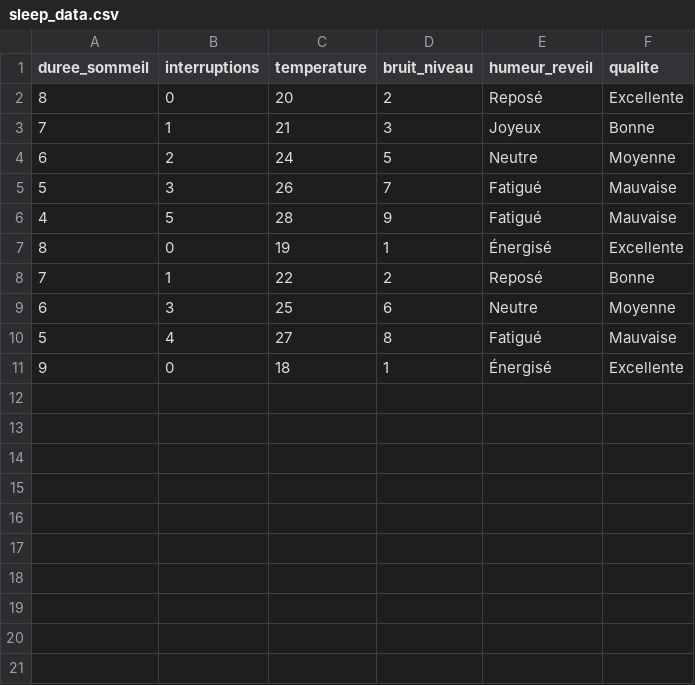
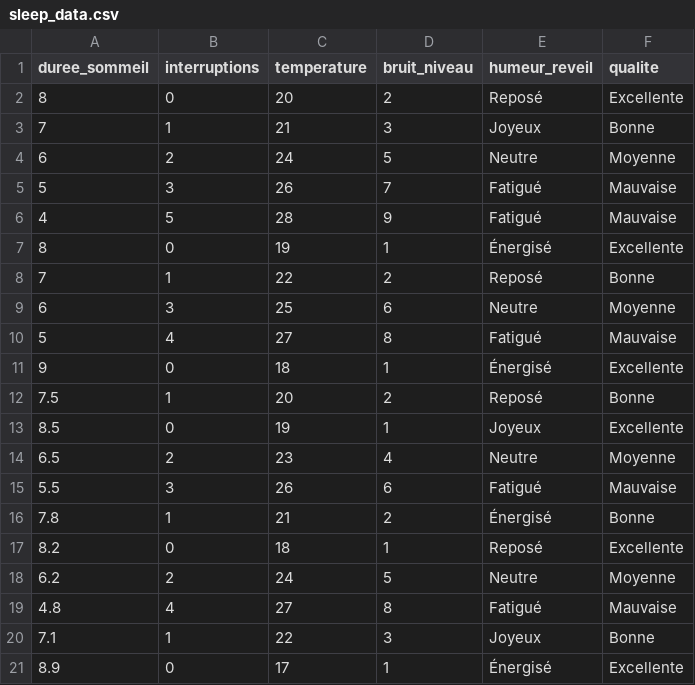
Before and after one commit to Gl3diator/Esprit-PIDEV-3A25-2526-Serinity, a CSV file: project/ml/sleep_data.csv, drawn as a sheet; the diff names each change by its address in the sheet, - before the commit and + after, or states it on an @@ line.

Commit message:
Add sleep ML prediction updates

```diff
--- a/project/ml/sleep_data.csv
+++ b/project/ml/sleep_data.csv
+row 12: 7.5 | 1 | 20 | 2 | Reposé | Bonne
+row 13: 8.5 | 0 | 19 | 1 | Joyeux | Excellente
+row 14: 6.5 | 2 | 23 | 4 | Neutre | Moyenne
+row 15: 5.5 | 3 | 26 | 6 | Fatigué | Mauvaise
+row 16: 7.8 | 1 | 21 | 2 | Énergisé | Bonne
+row 17: 8.2 | 0 | 18 | 1 | Reposé | Excellente
+row 18: 6.2 | 2 | 24 | 5 | Neutre | Moyenne
+row 19: 4.8 | 4 | 27 | 8 | Fatigué | Mauvaise
+row 20: 7.1 | 1 | 22 | 3 | Joyeux | Bonne
+row 21: 8.9 | 0 | 17 | 1 | Énergisé | Excellente
```
Also changed, not shown: 5 other files.
